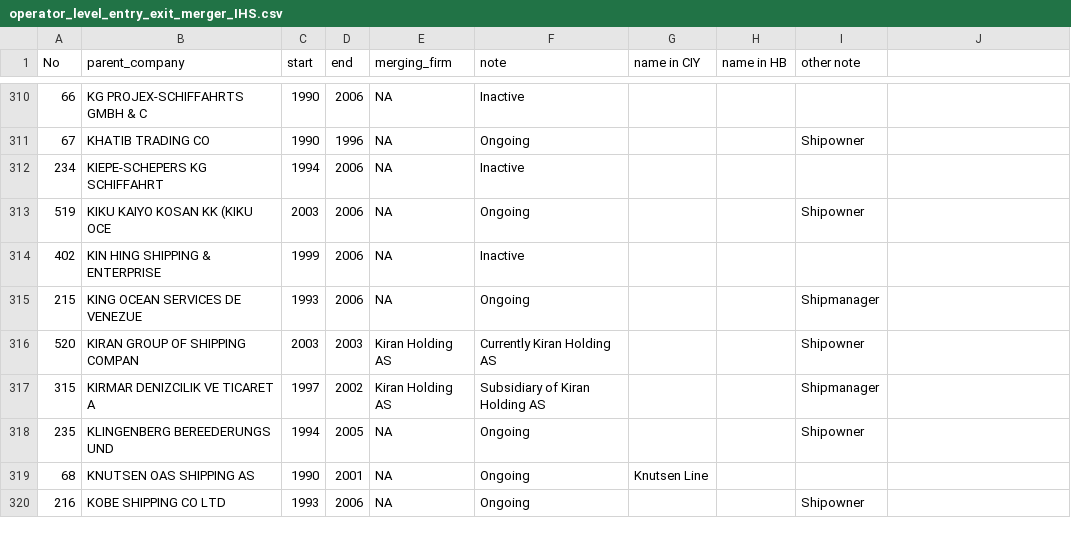
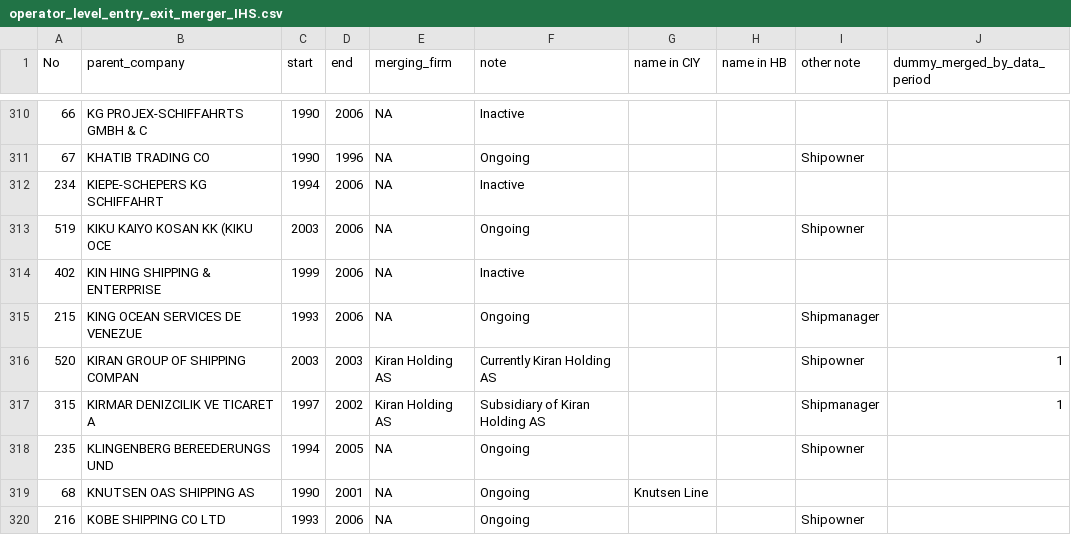
Before and after one commit to ohtanilson/container_merger_data, a CSV file: input/operator_level_entry_exit_merger_IHS.csv, drawn as a sheet; only a part is shown, gaps mark what is left out; the diff covers the shown part only.

```diff
--- a/input/operator_level_entry_exit_merger_IHS.csv
+++ b/input/operator_level_entry_exit_merger_IHS.csv
@@ -1 +1 @@
-No,parent_company,start,end,merging_firm,note,name in CIY,name in HB,other note
+No,parent_company,start,end,merging_firm,note,name in CIY,name in HB,other note,dummy_merged_by_data_period
@@ -316,2 +316,2 @@
-520,KIRAN GROUP OF SHIPPING COMPAN,2003,2003,Kiran Holding AS ,Currently Kiran Holding AS ,,,Shipowner
-315,KIRMAR DENIZCILIK VE TICARET A,1997,2002,Kiran Holding AS ,Subsidiary of Kiran Holding AS ,,,Shipmanager
+520,KIRAN GROUP OF SHIPPING COMPAN,2003,2003,Kiran Holding AS ,Currently Kiran Holding AS ,,,Shipowner,1
+315,KIRMAR DENIZCILIK VE TICARET A,1997,2002,Kiran Holding AS ,Subsidiary of Kiran Holding AS ,,,Shipmanager,1
```
Also changed, not shown: 52 edited cells elsewhere in this file, cleaned/unique_operator_list_IHS.csv, 6 other files.
